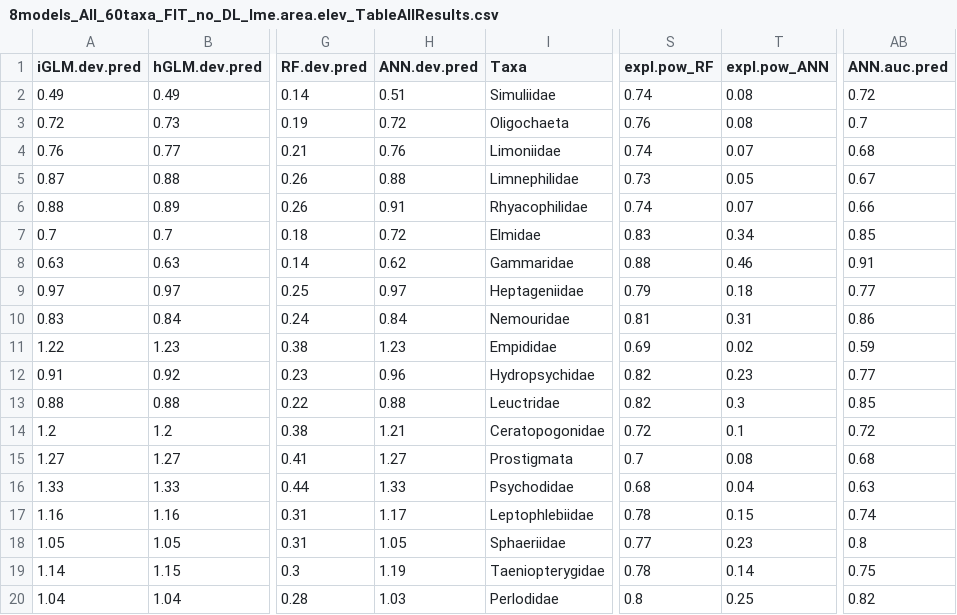
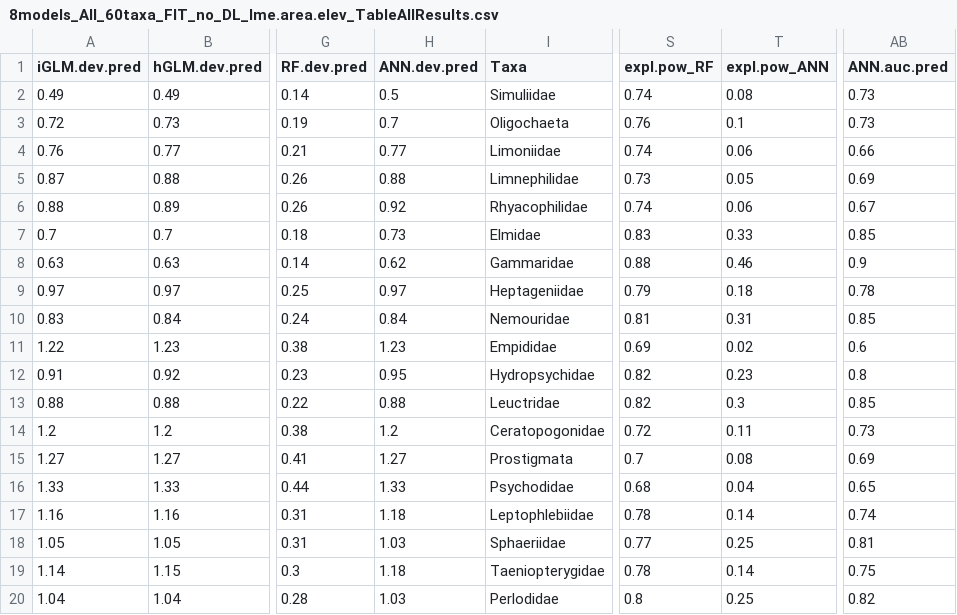
Before and after one commit to emmachollet/ComparSDMsQuantifOverfitSuppInterpr_DataPackage, a CSV file: Output_data/Tables/8models_All_60taxa_FIT_no_DL_lme.area.elev_TableAllResults.csv, drawn as a sheet; only a part is shown, gaps mark what is left out; the diff covers the shown part only; the diff names each change by its address in the sheet, - before the commit and + after, or states it on an @@ line.

```diff
--- a/Output_data/Tables/8models_All_60taxa_FIT_no_DL_lme.area.elev_TableAllResults.csv
+++ b/Output_data/Tables/8models_All_60taxa_FIT_no_DL_lme.area.elev_TableAllResults.csv
-H2 (ANN.dev.pred): 0.51
+H2 (ANN.dev.pred): 0.5
-AB2 (ANN.auc.pred): 0.72
+AB2 (ANN.auc.pred): 0.73
-H3 (ANN.dev.pred): 0.72
+H3 (ANN.dev.pred): 0.7
-T3 (expl.pow_ANN): 0.08
+T3 (expl.pow_ANN): 0.1
-AB3 (ANN.auc.pred): 0.7
+AB3 (ANN.auc.pred): 0.73
-H4 (ANN.dev.pred): 0.76
+H4 (ANN.dev.pred): 0.77
-T4 (expl.pow_ANN): 0.07
+T4 (expl.pow_ANN): 0.06
-AB4 (ANN.auc.pred): 0.68
+AB4 (ANN.auc.pred): 0.66
-AB5 (ANN.auc.pred): 0.67
+AB5 (ANN.auc.pred): 0.69
-H6 (ANN.dev.pred): 0.91
+H6 (ANN.dev.pred): 0.92
-T6 (expl.pow_ANN): 0.07
+T6 (expl.pow_ANN): 0.06
-AB6 (ANN.auc.pred): 0.66
+AB6 (ANN.auc.pred): 0.67
-H7 (ANN.dev.pred): 0.72
+H7 (ANN.dev.pred): 0.73
-T7 (expl.pow_ANN): 0.34
+T7 (expl.pow_ANN): 0.33
-AB8 (ANN.auc.pred): 0.91
+AB8 (ANN.auc.pred): 0.9
-AB9 (ANN.auc.pred): 0.77
+AB9 (ANN.auc.pred): 0.78
-AB10 (ANN.auc.pred): 0.86
+AB10 (ANN.auc.pred): 0.85
-AB11 (ANN.auc.pred): 0.59
+AB11 (ANN.auc.pred): 0.6
-H12 (ANN.dev.pred): 0.96
+H12 (ANN.dev.pred): 0.95
-AB12 (ANN.auc.pred): 0.77
+AB12 (ANN.auc.pred): 0.8
-H14 (ANN.dev.pred): 1.21
+H14 (ANN.dev.pred): 1.2
-T14 (expl.pow_ANN): 0.1
+T14 (expl.pow_ANN): 0.11
-AB14 (ANN.auc.pred): 0.72
+AB14 (ANN.auc.pred): 0.73
-AB15 (ANN.auc.pred): 0.68
+AB15 (ANN.auc.pred): 0.69
-AB16 (ANN.auc.pred): 0.63
+AB16 (ANN.auc.pred): 0.65
-H17 (ANN.dev.pred): 1.17
+H17 (ANN.dev.pred): 1.18
-T17 (expl.pow_ANN): 0.15
+T17 (expl.pow_ANN): 0.14
-H18 (ANN.dev.pred): 1.05
+H18 (ANN.dev.pred): 1.03
-T18 (expl.pow_ANN): 0.23
+T18 (expl.pow_ANN): 0.25
-AB18 (ANN.auc.pred): 0.8
+AB18 (ANN.auc.pred): 0.81
-H19 (ANN.dev.pred): 1.19
+H19 (ANN.dev.pred): 1.18
```
Also changed, not shown: 90 edited cells elsewhere in this file, Output_data/Tables/8models_All_60taxa_FIT_no_DL_lme.area.elev_TableAUC.csv, Output_data/Tables/8models_All_60taxa_FIT_no_DL_lme.area.elev_TableStandDev.csv, 18 other files.
